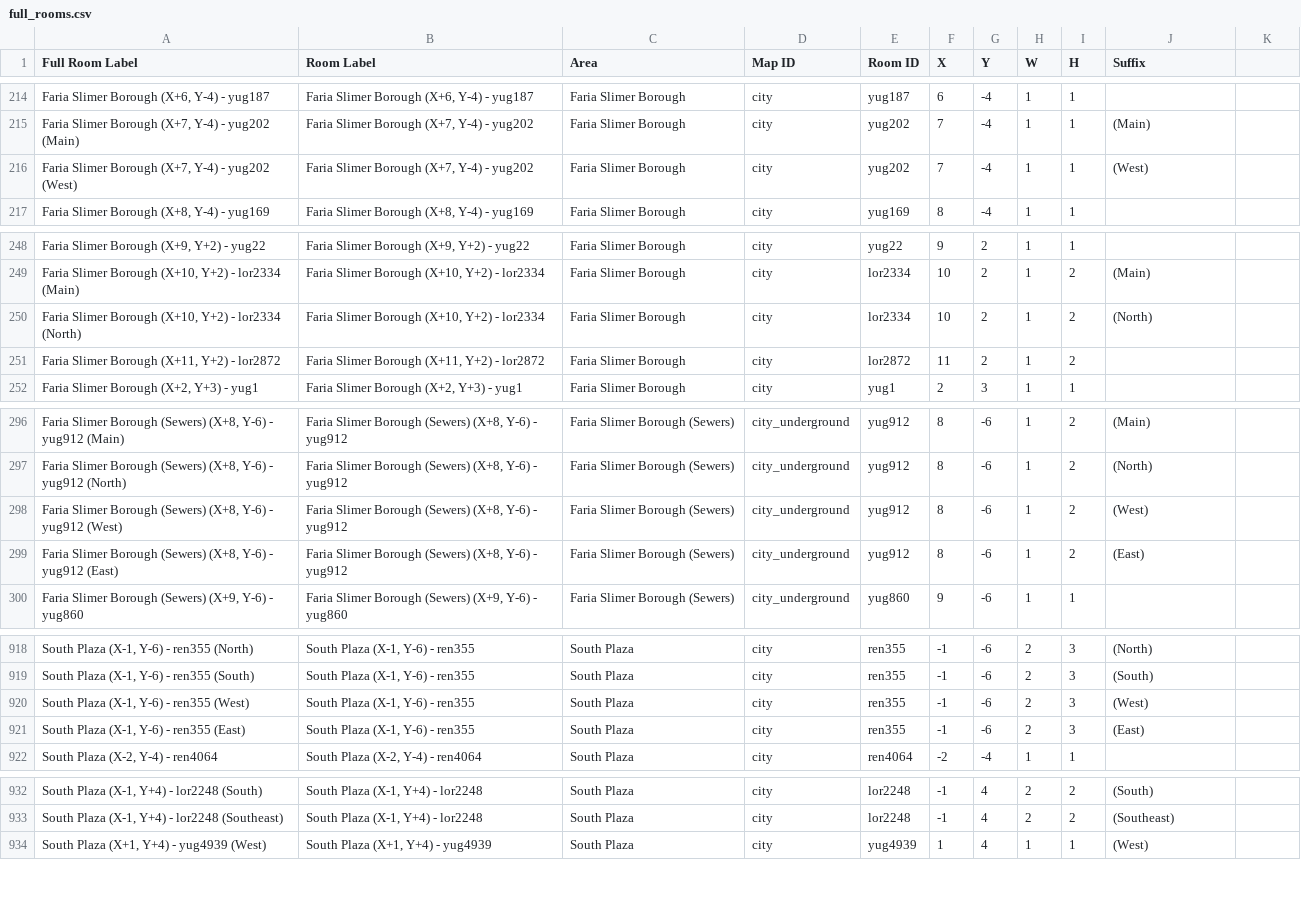
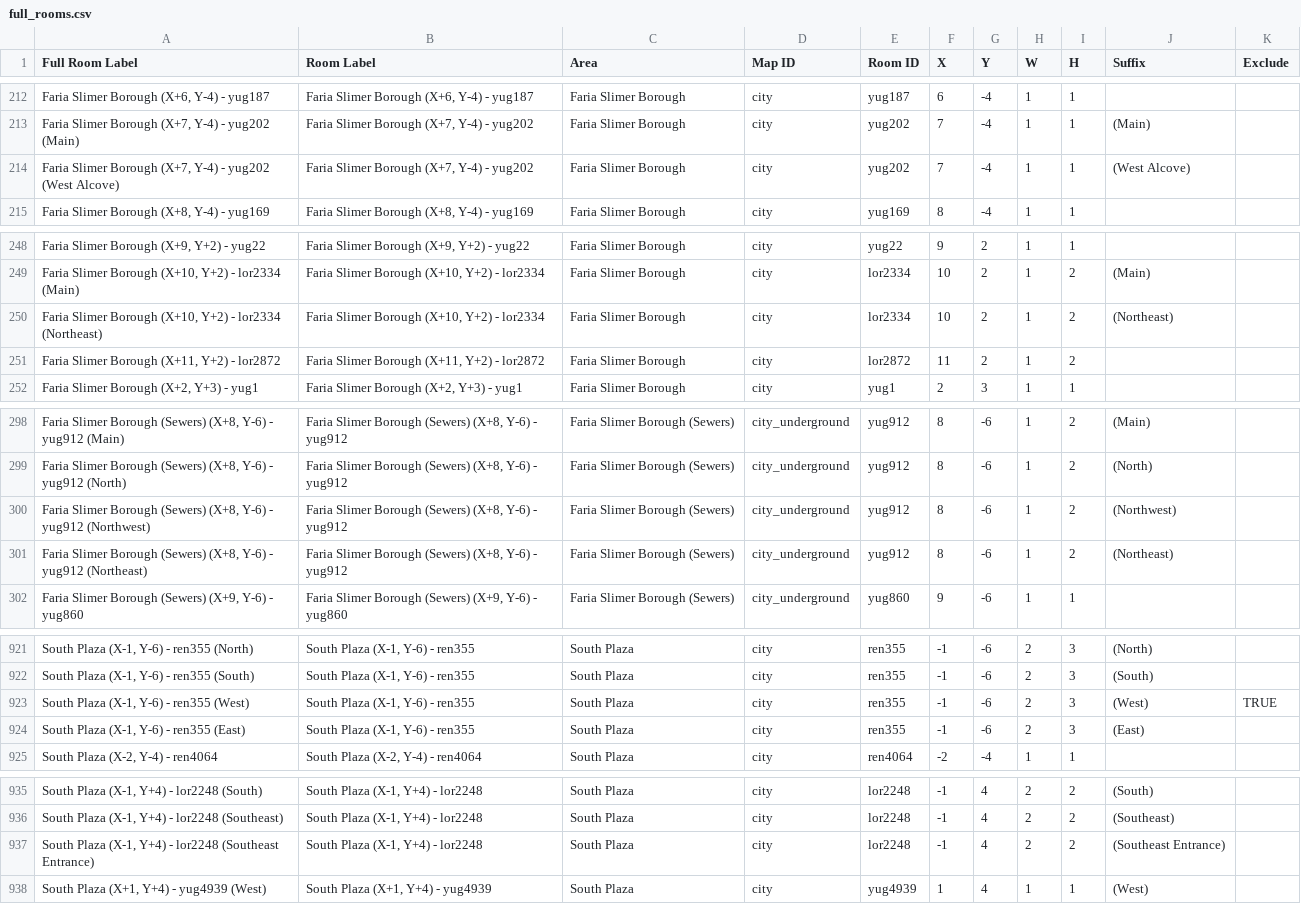
Before and after one commit to CertifiedPyro/Archipelago, a CSV file: worlds/pipistrello/data/full_rooms.csv, drawn as a sheet; only a part is shown, gaps mark what is left out; the diff covers the shown part only.

```diff
--- a/worlds/pipistrello/data/full_rooms.csv
+++ b/worlds/pipistrello/data/full_rooms.csv
@@ -1 +1 @@
-Full Room Label,Room Label,Area,Map ID,Room ID,X,Y,W,H,Suffix
+Full Room Label,Room Label,Area,Map ID,Room ID,X,Y,W,H,Suffix,Exclude
@@ -216 +214 @@ Full Room Label,Room Label,Area,Map ID,Room ID,X,Y,W,H,Suffix
-"Faria Slimer Borough (X+7, Y-4) - yug202 (West)","Faria Slimer Borough (X+7, Y-4) - yug202",Faria Slimer Borough,city,yug202,7,-4,1,1, (West)
+"Faria Slimer Borough (X+7, Y-4) - yug202 (West Alcove)","Faria Slimer Borough (X+7, Y-4) - yug202",Faria Slimer Borough,city,yug202,7,-4,1,1, (West Alcove),
@@ -250 +250 @@ Full Room Label,Room Label,Area,Map ID,Room ID,X,Y,W,H,Suffix
-"Faria Slimer Borough (X+10, Y+2) - lor2334 (North)","Faria Slimer Borough (X+10, Y+2) - lor2334",Faria Slimer Borough,city,lor2334,10,2,1,2, (North)
+"Faria Slimer Borough (X+10, Y+2) - lor2334 (Northeast)","Faria Slimer Borough (X+10, Y+2) - lor2334",Faria Slimer Borough,city,lor2334,10,2,1,2, (Northeast),
@@ -298,2 +300,2 @@ Full Room Label,Room Label,Area,Map ID,Room ID,X,Y,W,H,Suffix
-"Faria Slimer Borough (Sewers) (X+8, Y-6) - yug912 (West)","Faria Slimer Borough (Sewers) (X+8, Y-6) - yug912",Faria Slimer Borough (Sewers),city_underground,yug912,8,-6,1,2, (West)
-"Faria Slimer Borough (Sewers) (X+8, Y-6) - yug912 (East)","Faria Slimer Borough (Sewers) (X+8, Y-6) - yug912",Faria Slimer Borough (Sewers),city_underground,yug912,8,-6,1,2, (East)
+"Faria Slimer Borough (Sewers) (X+8, Y-6) - yug912 (Northwest)","Faria Slimer Borough (Sewers) (X+8, Y-6) - yug912",Faria Slimer Borough (Sewers),city_underground,yug912,8,-6,1,2, (Northwest),
+"Faria Slimer Borough (Sewers) (X+8, Y-6) - yug912 (Northeast)","Faria Slimer Borough (Sewers) (X+8, Y-6) - yug912",Faria Slimer Borough (Sewers),city_underground,yug912,8,-6,1,2, (Northeast),
@@ -920 +923 @@ Full Room Label,Room Label,Area,Map ID,Room ID,X,Y,W,H,Suffix
-"South Plaza (X-1, Y-6) - ren355 (West)","South Plaza (X-1, Y-6) - ren355",South Plaza,city,ren355,-1,-6,2,3, (West)
+"South Plaza (X-1, Y-6) - ren355 (West)","South Plaza (X-1, Y-6) - ren355",South Plaza,city,ren355,-1,-6,2,3, (West),TRUE
@@ -933,0 +937 @@ Full Room Label,Room Label,Area,Map ID,Room ID,X,Y,W,H,Suffix
+"South Plaza (X-1, Y+4) - lor2248 (Southeast Entrance)","South Plaza (X-1, Y+4) - lor2248",South Plaza,city,lor2248,-1,4,2,2, (Southeast Entrance),
```
Also changed, not shown: 6 added rows, 3 removed rows and 30 edited cells elsewhere in this file, 25 other files.
